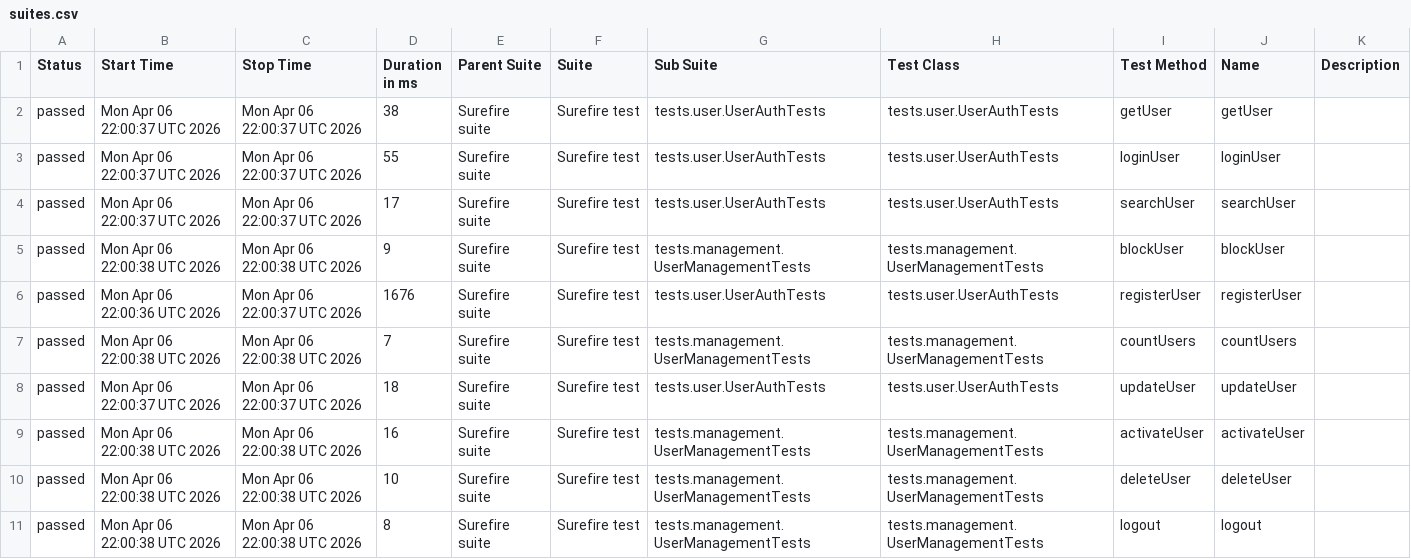
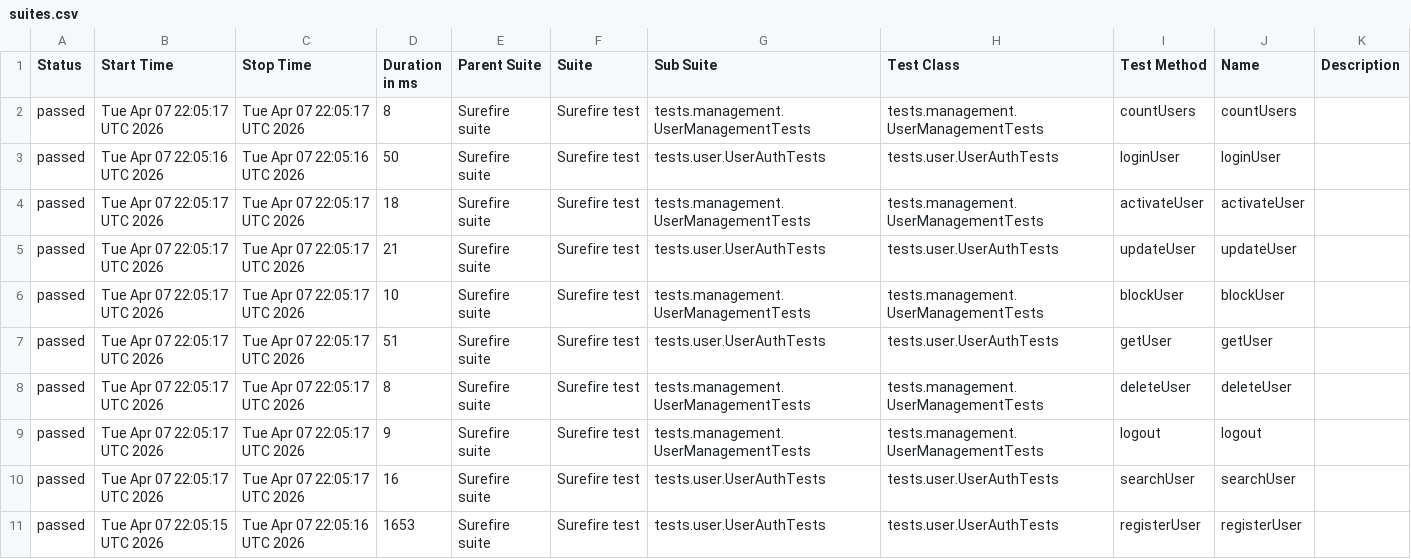
Before and after one commit to Ruturaj0861/user-restAssured, a CSV file: data/suites.csv, drawn as a sheet.

```diff
--- a/data/suites.csv
+++ b/data/suites.csv
@@ -1,11 +1,11 @@
 "Status","Start Time","Stop Time","Duration in ms","Parent Suite","Suite","Sub Suite","Test Class","Test Method","Name","Description"
-"passed","Mon Apr 06 22:00:37 UTC 2026","Mon Apr 06 22:00:37 UTC 2026","38","Surefire suite","Surefire test","tests.user.UserAuthTests","tests.user.UserAuthTests","getUser","getUser",""
-"passed","Mon Apr 06 22:00:37 UTC 2026","Mon Apr 06 22:00:37 UTC 2026","55","Surefire suite","Surefire test","tests.user.UserAuthTests","tests.user.UserAuthTests","loginUser","loginUser",""
-"passed","Mon Apr 06 22:00:37 UTC 2026","Mon Apr 06 22:00:37 UTC 2026","17","Surefire suite","Surefire test","tests.user.UserAuthTests","tests.user.UserAuthTests","searchUser","searchUser",""
-"passed","Mon Apr 06 22:00:38 UTC 2026","Mon Apr 06 22:00:38 UTC 2026","9","Surefire suite","Surefire test","tests.management.UserManagementTests","tests.management.UserManagementTests","blockUser","blockUser",""
-"passed","Mon Apr 06 22:00:36 UTC 2026","Mon Apr 06 22:00:37 UTC 2026","1676","Surefire suite","Surefire test","tests.user.UserAuthTests","tests.user.UserAuthTests","registerUser","registerUser",""
-"passed","Mon Apr 06 22:00:38 UTC 2026","Mon Apr 06 22:00:38 UTC 2026","7","Surefire suite","Surefire test","tests.management.UserManagementTests","tests.management.UserManagementTests","countUsers","countUsers",""
-"passed","Mon Apr 06 22:00:37 UTC 2026","Mon Apr 06 22:00:37 UTC 2026","18","Surefire suite","Surefire test","tests.user.UserAuthTests","tests.user.UserAuthTests","updateUser","updateUser",""
-"passed","Mon Apr 06 22:00:38 UTC 2026","Mon Apr 06 22:00:38 UTC 2026","16","Surefire suite","Surefire test","tests.management.UserManagementTests","tests.management.UserManagementTests","activateUser","activateUser",""
-"passed","Mon Apr 06 22:00:38 UTC 2026","Mon Apr 06 22:00:38 UTC 2026","10","Surefire suite","Surefire test","tests.management.UserManagementTests","tests.management.UserManagementTests","deleteUser","deleteUser",""
-"passed","Mon Apr 06 22:00:38 UTC 2026","Mon Apr 06 22:00:38 UTC 2026","8","Surefire suite","Surefire test","tests.management.UserManagementTests","tests.management.UserManagementTests","logout","logout",""
+"passed","Tue Apr 07 22:05:17 UTC 2026","Tue Apr 07 22:05:17 UTC 2026","8","Surefire suite","Surefire test","tests.management.UserManagementTests","tests.management.UserManagementTests","countUsers","countUsers",""
+"passed","Tue Apr 07 22:05:16 UTC 2026","Tue Apr 07 22:05:16 UTC 2026","50","Surefire suite","Surefire test","tests.user.UserAuthTests","tests.user.UserAuthTests","loginUser","loginUser",""
+"passed","Tue Apr 07 22:05:17 UTC 2026","Tue Apr 07 22:05:17 UTC 2026","18","Surefire suite","Surefire test","tests.management.UserManagementTests","tests.management.UserManagementTests","activateUser","activateUser",""
+"passed","Tue Apr 07 22:05:17 UTC 2026","Tue Apr 07 22:05:17 UTC 2026","21","Surefire suite","Surefire test","tests.user.UserAuthTests","tests.user.UserAuthTests","updateUser","updateUser",""
+"passed","Tue Apr 07 22:05:17 UTC 2026","Tue Apr 07 22:05:17 UTC 2026","10","Surefire suite","Surefire test","tests.management.UserManagementTests","tests.management.UserManagementTests","blockUser","blockUser",""
+"passed","Tue Apr 07 22:05:17 UTC 2026","Tue Apr 07 22:05:17 UTC 2026","51","Surefire suite","Surefire test","tests.user.UserAuthTests","tests.user.UserAuthTests","getUser","getUser",""
+"passed","Tue Apr 07 22:05:17 UTC 2026","Tue Apr 07 22:05:17 UTC 2026","8","Surefire suite","Surefire test","tests.management.UserManagementTests","tests.management.UserManagementTests","deleteUser","deleteUser",""
+"passed","Tue Apr 07 22:05:17 UTC 2026","Tue Apr 07 22:05:17 UTC 2026","9","Surefire suite","Surefire test","tests.management.UserManagementTests","tests.management.UserManagementTests","logout","logout",""
+"passed","Tue Apr 07 22:05:17 UTC 2026","Tue Apr 07 22:05:17 UTC 2026","16","Surefire suite","Surefire test","tests.user.UserAuthTests","tests.user.UserAuthTests","searchUser","searchUser",""
+"passed","Tue Apr 07 22:05:15 UTC 2026","Tue Apr 07 22:05:16 UTC 2026","1653","Surefire suite","Surefire test","tests.user.UserAuthTests","tests.user.UserAuthTests","registerUser","registerUser",""
```
Also changed, not shown: 34 other files.
